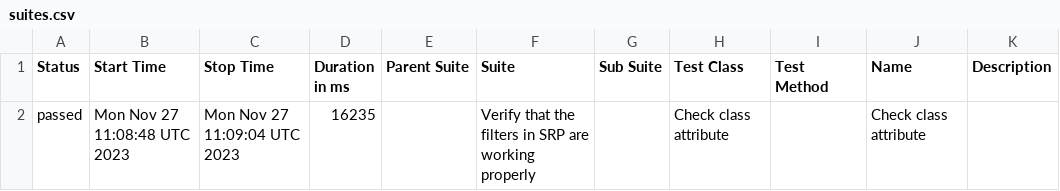
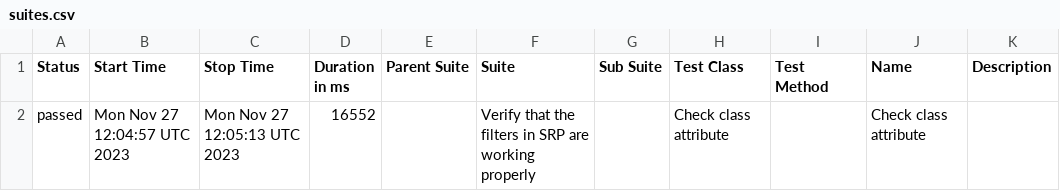
Before and after one commit to jtacopt/cucumber_java_selenium, a CSV file: mac/latest/edge/uat/data/suites.csv, drawn as a sheet.

```diff
--- a/mac/latest/edge/uat/data/suites.csv
+++ b/mac/latest/edge/uat/data/suites.csv
@@ -1,2 +1,2 @@
 "Status","Start Time","Stop Time","Duration in ms","Parent Suite","Suite","Sub Suite","Test Class","Test Method","Name","Description"
-"passed","Mon Nov 27 11:08:48 UTC 2023","Mon Nov 27 11:09:04 UTC 2023","16235","","Verify that the filters in SRP are working properly","","Check class attribute","","Check class attribute",""
+"passed","Mon Nov 27 12:04:57 UTC 2023","Mon Nov 27 12:05:13 UTC 2023","16552","","Verify that the filters in SRP are working properly","","Check class attribute","","Check class attribute",""
```
Also changed, not shown: 17 other files.
